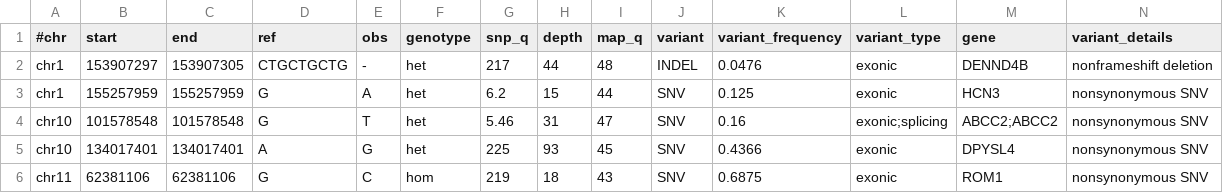
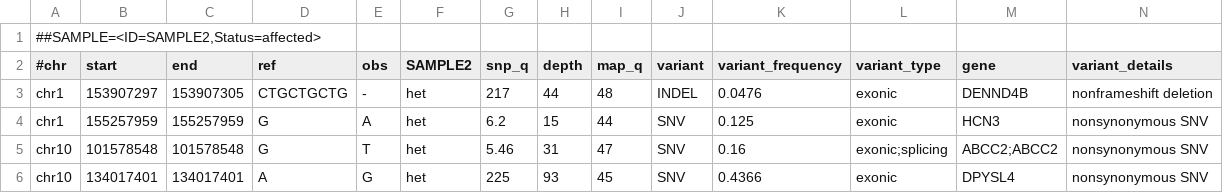
Before and after one commit to imgag/ngs-bits, a TSV file: src/tools-TEST/data_in/SampleOverview_in2.tsv, drawn as a sheet; only a part is shown; the shorter side is filled out with more unchanged rows; addresses are those after the commit; rows hold the shown columns only; the diff names each change by its address in the sheet, - before the commit and + after, or states it on an @@ line.

```diff
--- a/src/tools-TEST/data_in/SampleOverview_in2.tsv
+++ b/src/tools-TEST/data_in/SampleOverview_in2.tsv
+row 1: ##SAMPLE=<ID=SAMPLE2,Status=affected>
-F2: genotype
+F2: SAMPLE2
```
Also changed, not shown: src/tools-TEST/data_in/SampleOverview_in1.tsv, src/tools-TEST/data_in/SampleOverview_in3.tsv, 24 other files.
